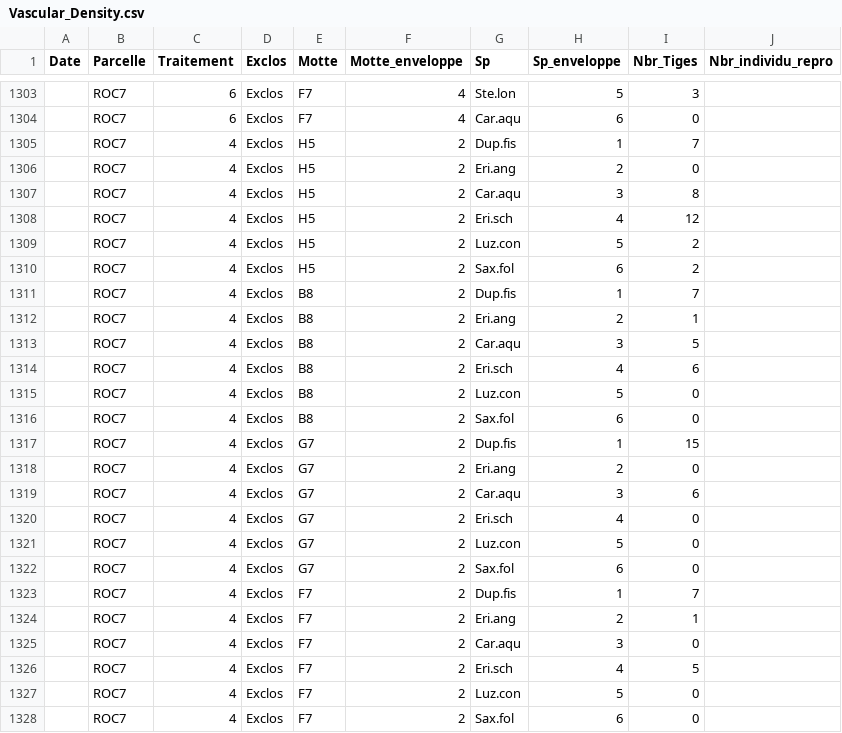
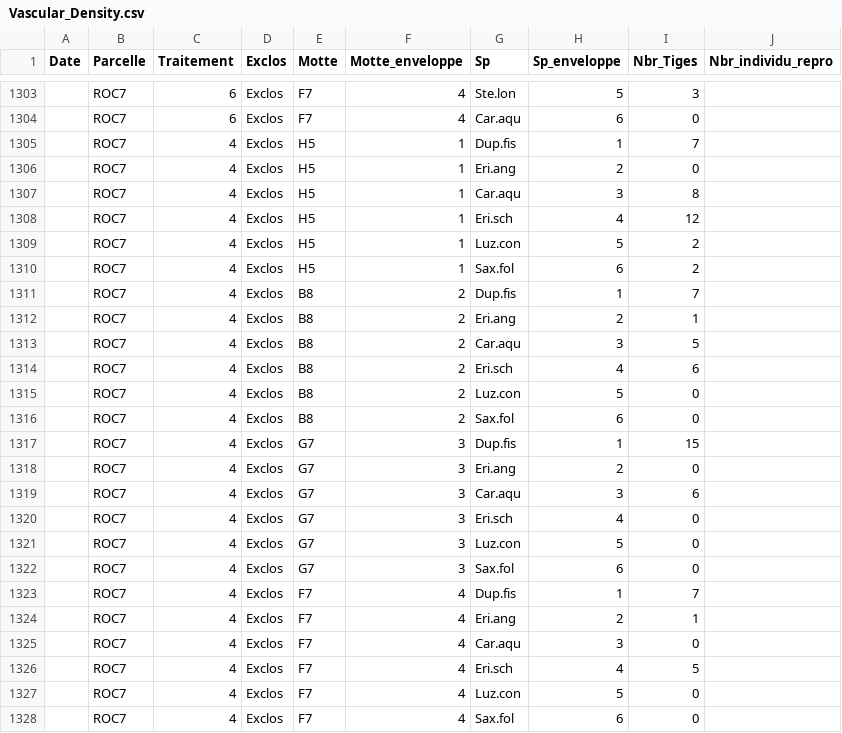
Before and after one commit to lucasdeschamps/FRQNT1.Data, a CSV file: data-raw/Abundances/Vascular_Density.csv, drawn as a sheet; only a part is shown, gaps mark what is left out.

Commit message:
I attributed temporarly clod number to ROC7-4-Exclos, but I will have to checks the samplesgit add data-raw data

```diff
--- a/data-raw/Abundances/Vascular_Density.csv
+++ b/data-raw/Abundances/Vascular_Density.csv
@@ -1304,8 +1304,8 @@ Date,Parcelle,Traitement,Exclos,Motte,Motte_enveloppe,Sp,Sp_enveloppe,Nbr_Tiges,
 ,ROC7,6,Exclos,F7,4,Car.aqu,6,0,
-,ROC7,4,Exclos,H5,2,Dup.fis,1,7,
-,ROC7,4,Exclos,H5,2,Eri.ang,2,0,
-,ROC7,4,Exclos,H5,2,Car.aqu,3,8,
-,ROC7,4,Exclos,H5,2,Eri.sch,4,12,
-,ROC7,4,Exclos,H5,2,Luz.con,5,2,
-,ROC7,4,Exclos,H5,2,Sax.fol,6,2,
+,ROC7,4,Exclos,H5,1,Dup.fis,1,7,
+,ROC7,4,Exclos,H5,1,Eri.ang,2,0,
+,ROC7,4,Exclos,H5,1,Car.aqu,3,8,
+,ROC7,4,Exclos,H5,1,Eri.sch,4,12,
+,ROC7,4,Exclos,H5,1,Luz.con,5,2,
+,ROC7,4,Exclos,H5,1,Sax.fol,6,2,
 ,ROC7,4,Exclos,B8,2,Dup.fis,1,7,
@@ -1316,13 +1316,13 @@ Date,Parcelle,Traitement,Exclos,Motte,Motte_enveloppe,Sp,Sp_enveloppe,Nbr_Tiges,
 ,ROC7,4,Exclos,B8,2,Sax.fol,6,0,
-,ROC7,4,Exclos,G7,2,Dup.fis,1,15,
-,ROC7,4,Exclos,G7,2,Eri.ang,2,0,
-,ROC7,4,Exclos,G7,2,Car.aqu,3,6,
-,ROC7,4,Exclos,G7,2,Eri.sch,4,0,
-,ROC7,4,Exclos,G7,2,Luz.con,5,0,
-,ROC7,4,Exclos,G7,2,Sax.fol,6,0,
-,ROC7,4,Exclos,F7,2,Dup.fis,1,7,
-,ROC7,4,Exclos,F7,2,Eri.ang,2,1,
-,ROC7,4,Exclos,F7,2,Car.aqu,3,0,
-,ROC7,4,Exclos,F7,2,Eri.sch,4,5,
-,ROC7,4,Exclos,F7,2,Luz.con,5,0,
-,ROC7,4,Exclos,F7,2,Sax.fol,6,0,
+,ROC7,4,Exclos,G7,3,Dup.fis,1,15,
+,ROC7,4,Exclos,G7,3,Eri.ang,2,0,
+,ROC7,4,Exclos,G7,3,Car.aqu,3,6,
+,ROC7,4,Exclos,G7,3,Eri.sch,4,0,
+,ROC7,4,Exclos,G7,3,Luz.con,5,0,
+,ROC7,4,Exclos,G7,3,Sax.fol,6,0,
+,ROC7,4,Exclos,F7,4,Dup.fis,1,7,
+,ROC7,4,Exclos,F7,4,Eri.ang,2,1,
+,ROC7,4,Exclos,F7,4,Car.aqu,3,0,
+,ROC7,4,Exclos,F7,4,Eri.sch,4,5,
+,ROC7,4,Exclos,F7,4,Luz.con,5,0,
+,ROC7,4,Exclos,F7,4,Sax.fol,6,0,
```
Also changed, not shown: 1 other file.
